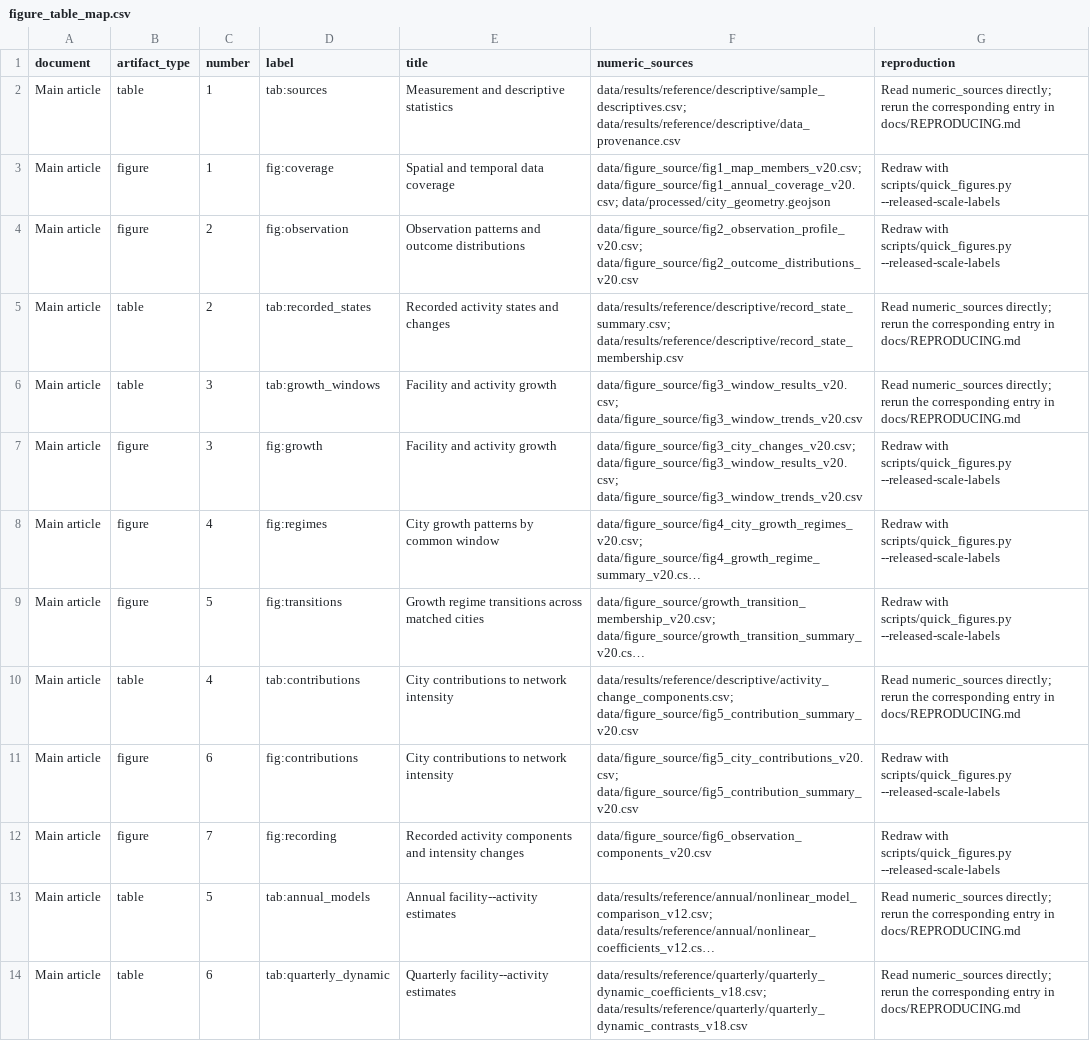
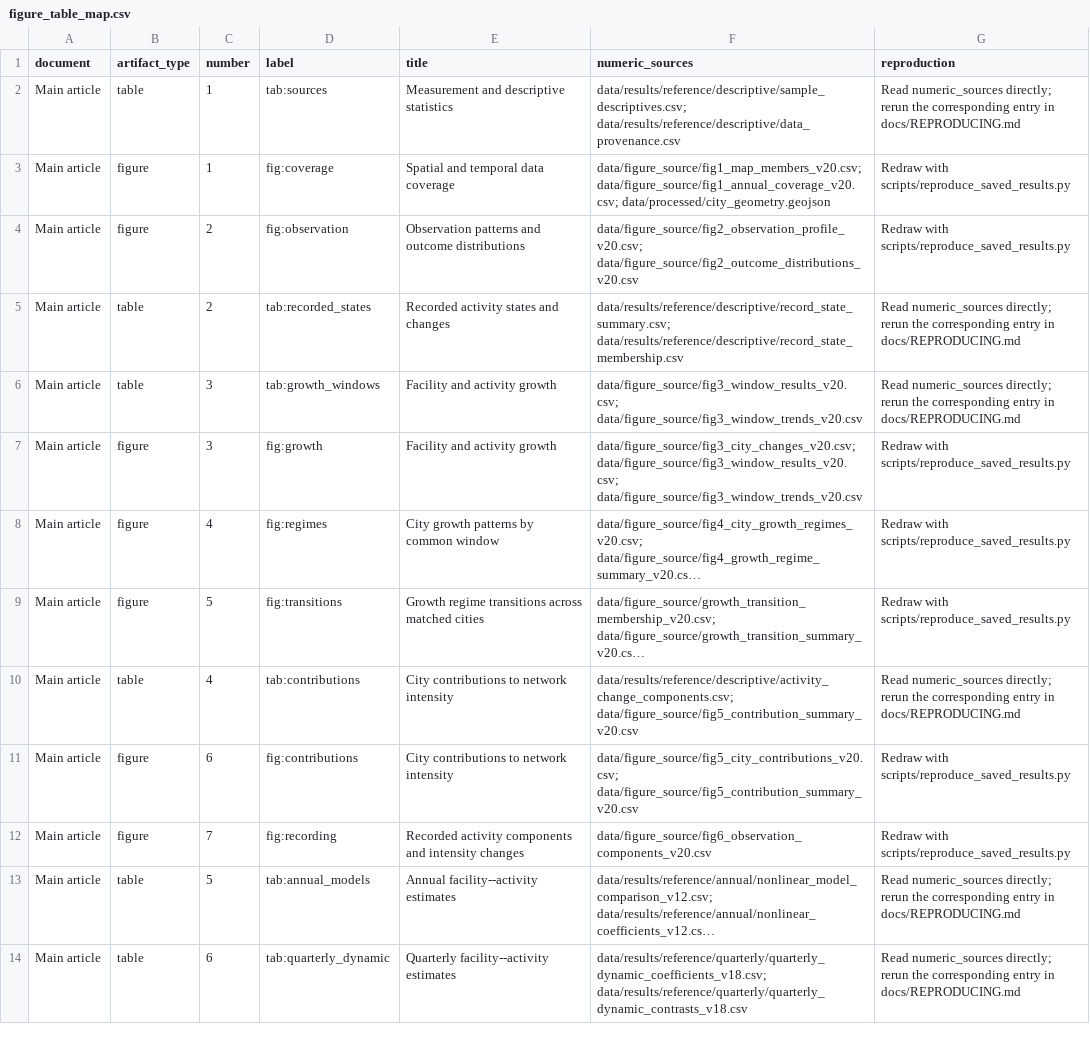
Before and after one commit to DS-Gao/ev-charging-service-dynamics, a CSV file: metadata/figure_table_map.csv, drawn as a sheet; only a part is shown; long unchanged cells end in …; the diff covers the shown part only; the diff names each change by its address in the sheet, - before the commit and + after, or states it on an @@ line.

```diff
--- a/metadata/figure_table_map.csv
+++ b/metadata/figure_table_map.csv
-G3:G4 (reproduction): Redraw with scripts/quick_figures.py --released-scale-labels
+G3:G4 (reproduction): Redraw with scripts/reproduce_saved_results.py
-G7:G9 (reproduction): Redraw with scripts/quick_figures.py --released-scale-labels
+G7:G9 (reproduction): Redraw with scripts/reproduce_saved_results.py
-G11:G12 (reproduction): Redraw with scripts/quick_figures.py --released-scale-labels
+G11:G12 (reproduction): Redraw with scripts/reproduce_saved_results.py
```
Also changed, not shown: 11 edited cells elsewhere in this file, data/results/reference/descriptive/main_policy_associations.csv, data/results/reference/descriptive/policy_association_summary_v18.csv, 6 other files.
